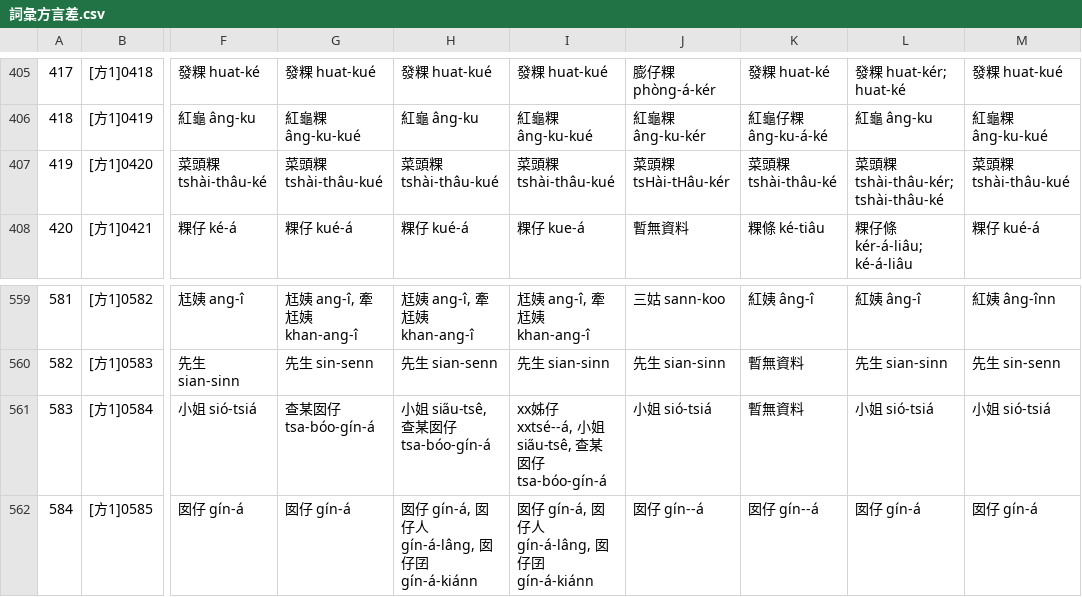
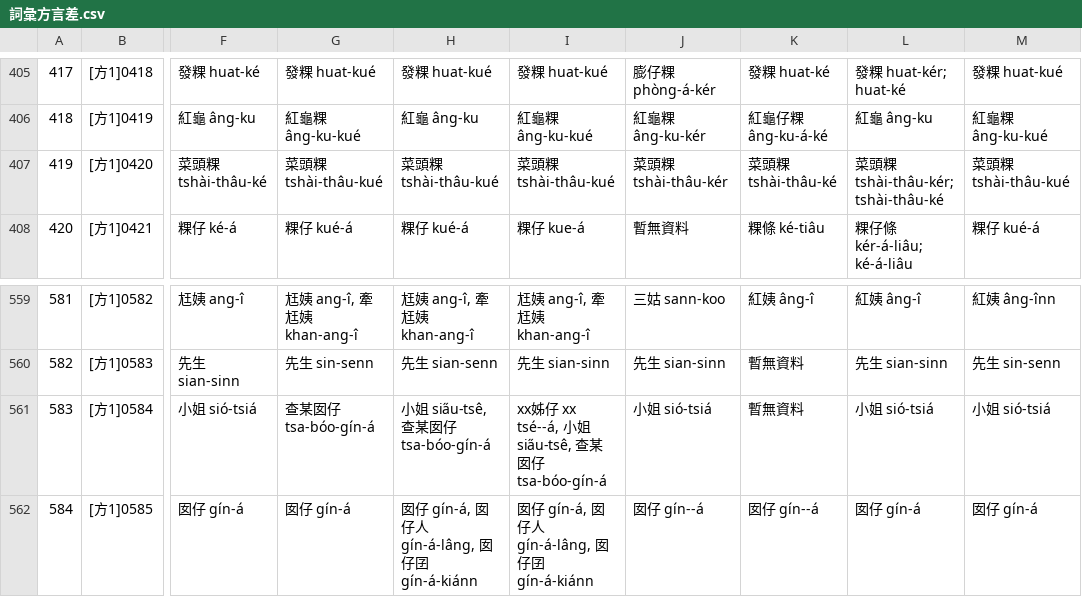
Before and after one commit to g0v/moedict-data-twblg, a CSV file: raw/詞彙方言差.csv, drawn as a sheet; only a part is shown, gaps mark what is left out; the diff covers the shown part only; the diff names each change by its address in the sheet, - before the commit and + after, or states it on an @@ line.

```diff
--- a/raw/詞彙方言差.csv
+++ b/raw/詞彙方言差.csv
-J407: 菜頭粿 tsHài-tHâu-kér
+J407: 菜頭粿 tshài-thâu-kér
-I561: …仔 xxtsé--á, 小姐…
+I561: …仔 xx tsé--á, 小姐…
```
Also changed, not shown: 1 added row, 1 removed row and 9 edited cells elsewhere in this file, pua/詞目總檔.csv, raw/詞目總檔.csv, 12 other files.
